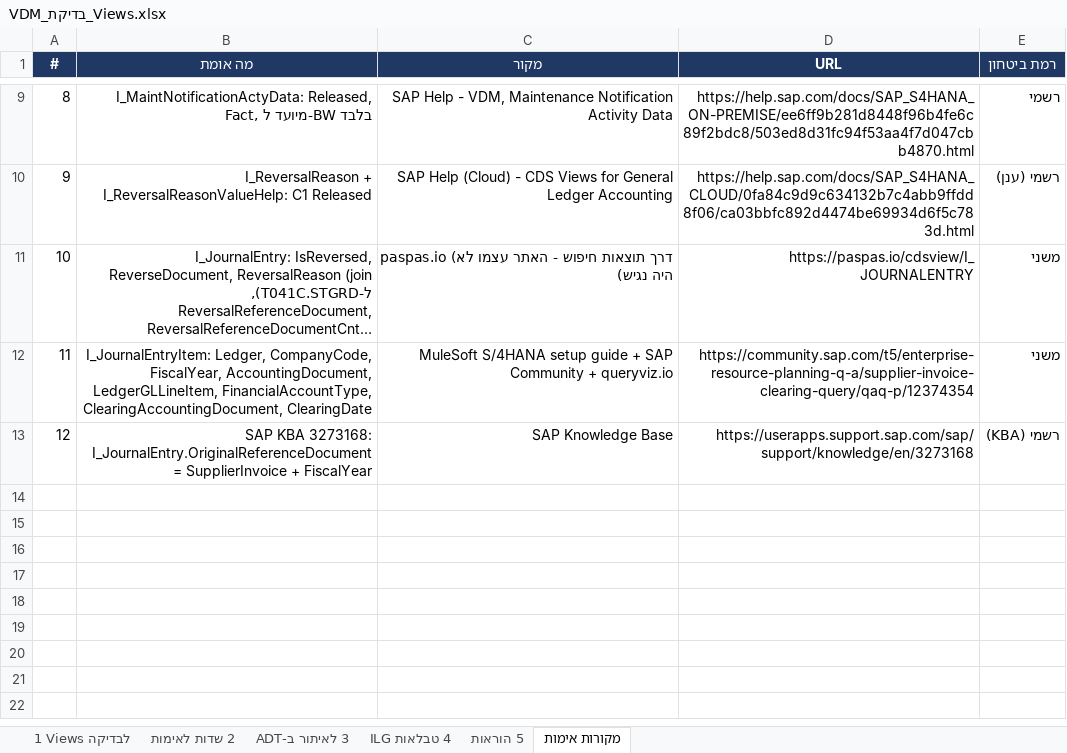
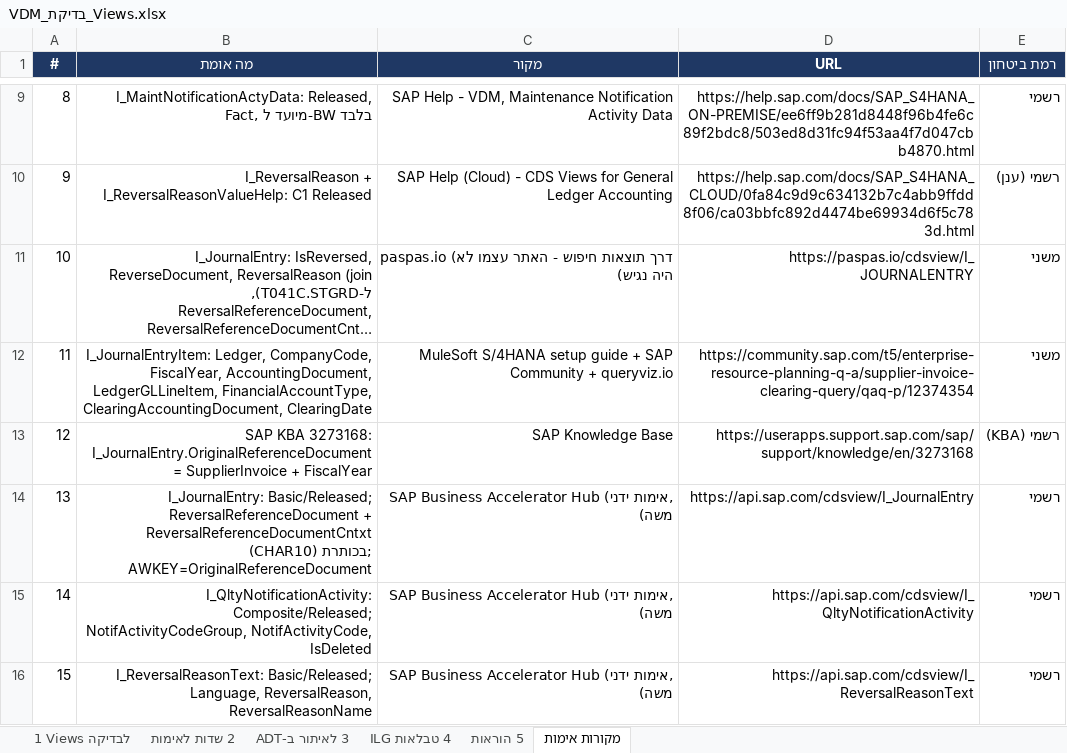
Before and after one commit to DMETHCE/Matiral-, an Excel workbook: docs/cds/VDM_בדיקת_Views.xlsx, sheet מקורות אימות, drawn as a sheet; only a part is shown, gaps mark what is left out; long unchanged cells end in …; values as stored, in another font and other column widths than the file's, no borders; the diff names each change by its address in the sheet, - before the commit and + after, or states it on an @@ line.

```diff
--- a/docs/cds/VDM_בדיקת_Views.xlsx (sheet מקורות אימות)
+++ b/docs/cds/VDM_בדיקת_Views.xlsx (sheet מקורות אימות)
+row 14: 13 | I_JournalEntry: Basic/Released; ReversalReferenceDocument + ReversalReferenceDocumentCntxt (CHAR10) בכותרת; AWKEY=OriginalReferenceDocument | SAP Business Accelerator Hub (אימות ידני, משה) | https://api.sap.com/cdsview/I_JournalEntry | רשמי
+row 15: 14 | I_QltyNotificationActivity: Composite/Released; NotifActivityCodeGroup, NotifActivityCode, IsDeleted | SAP Business Accelerator Hub (אימות ידני, משה) | https://api.sap.com/cdsview/I_QltyNotificationActivity | רשמי
+row 16: 15 | I_ReversalReasonText: Basic/Released; Language, ReversalReason, ReversalReasonName | SAP Business Accelerator Hub (אימות ידני, משה) | https://api.sap.com/cdsview/I_ReversalReasonText | רשמי
```
Also changed, not shown: sheet 2 שדות לאימות, sheet 1 Views לבדיקה, sheet 3 לאיתור ב-ADT, 3 other files.
